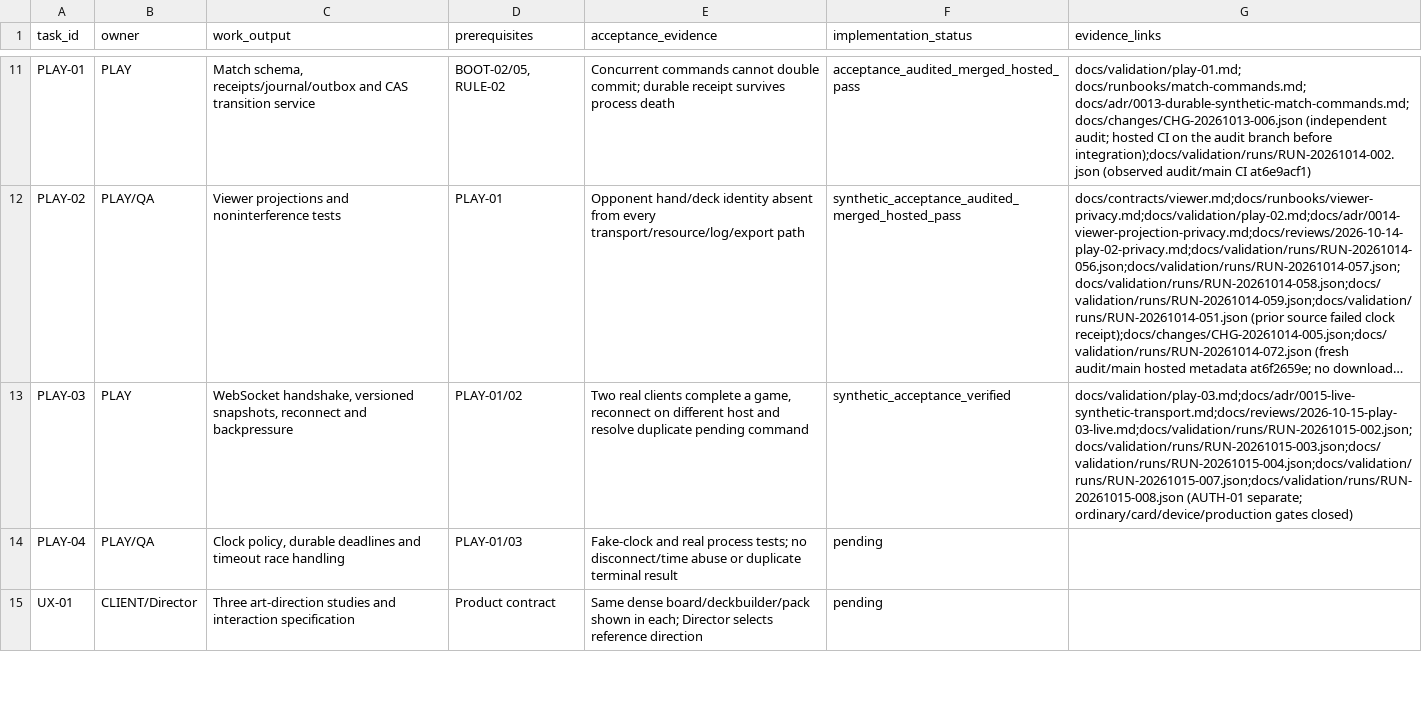
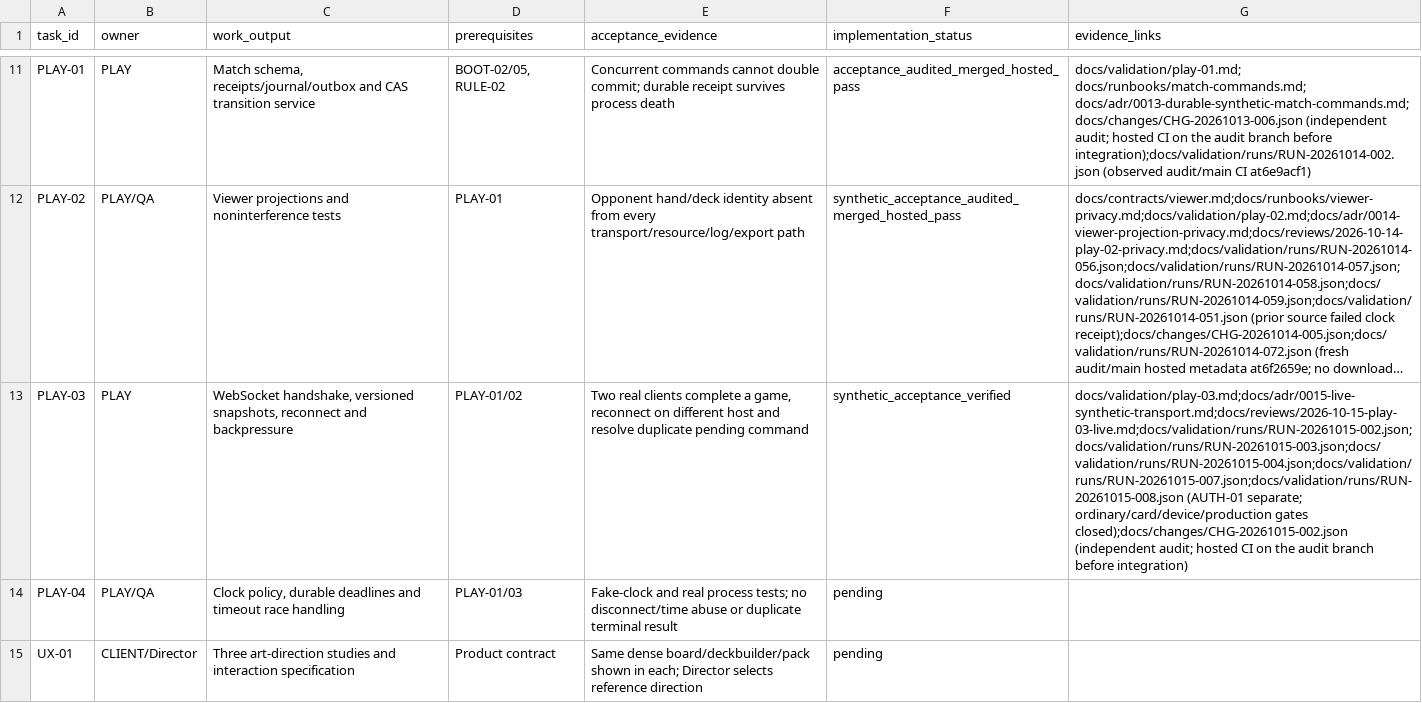
Before and after one commit to chroniicallydiistracted/lorcana-online-tcg, a CSV file: docs/vision/initial_backlog.csv, drawn as a sheet; only a part is shown, gaps mark what is left out; long unchanged cells end in …; the diff names each change by its address in the sheet, - before the commit and + after, or states it on an @@ line.

```diff
--- a/docs/vision/initial_backlog.csv
+++ b/docs/vision/initial_backlog.csv
-G13 (evidence_links): …ordinary/card/device/production gates closed)
+G13 (evidence_links): …ordinary/card/device/production gates closed);docs/changes/CHG-20261015-002.json (independent audit; hosted CI on the audit branch before integration)
```
Also changed, not shown: 27 other files.
